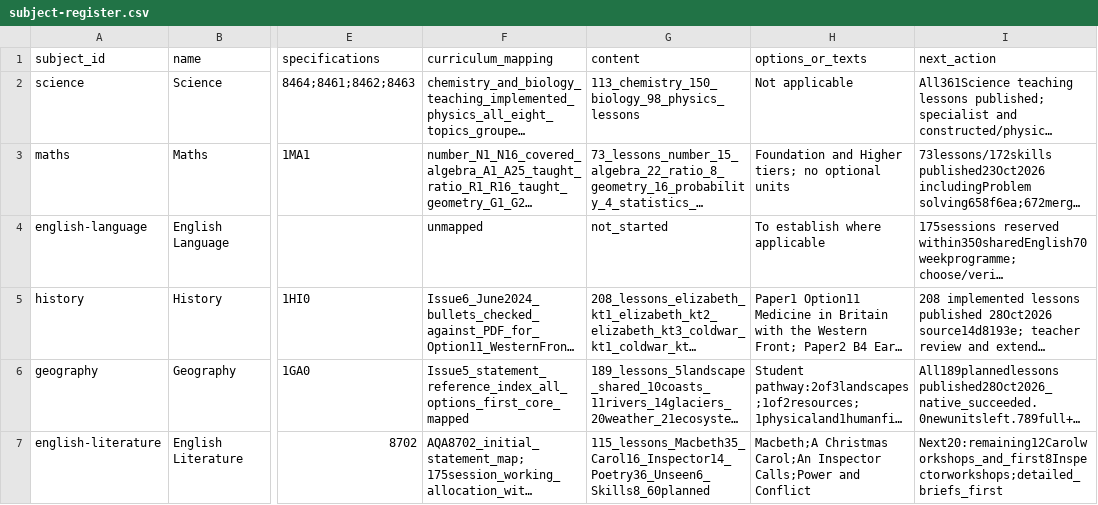
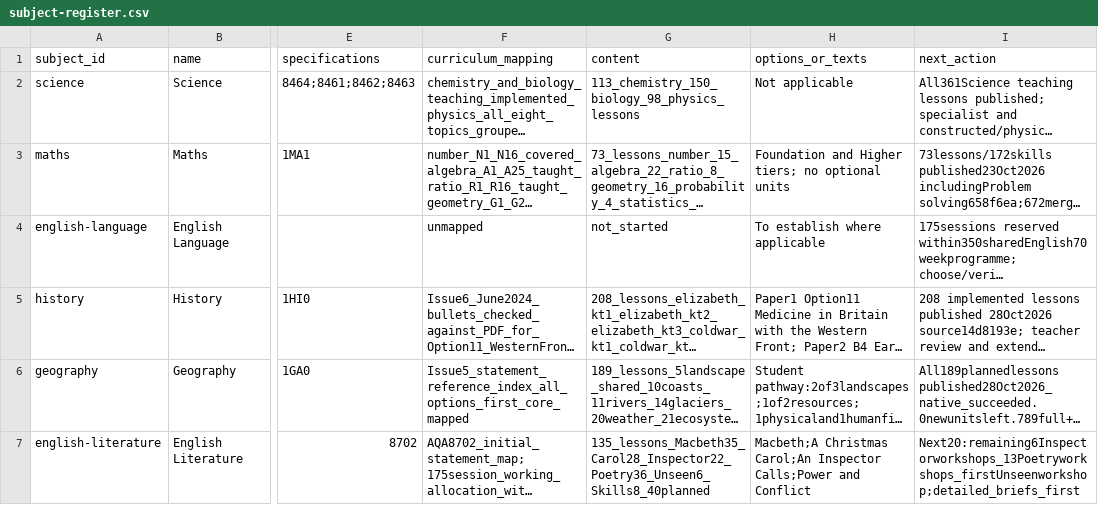
Before and after one commit to adamscourfield/crashcourse, a CSV file: curriculum/subject-register.csv, drawn as a sheet; only a part is shown, gaps mark what is left out; long unchanged cells end in …; the diff names each change by its address in the sheet, - before the commit and + after, or states it on an @@ line.

```diff
--- a/curriculum/subject-register.csv
+++ b/curriculum/subject-register.csv
-G7 (content): 115_lessons_Macbeth35_Carol16_Inspector14_Poetry36_Unseen6_Skills8_60planned
+G7 (content): 135_lessons_Macbeth35_Carol28_Inspector22_Poetry36_Unseen6_Skills8_40planned
-I7 (next_action): Next20:remaining12Carolworkshops_and_first8Inspectorworkshops;detailed_briefs_first
+I7 (next_action): Next20:remaining6Inspectorworkshops_13Poetryworkshops_firstUnseenworkshop;detailed_briefs_first
```
Also changed, not shown: curriculum/english-literature-lesson-roadmap.csv, curriculum/english-literature-requirements.csv, 19 other files.
